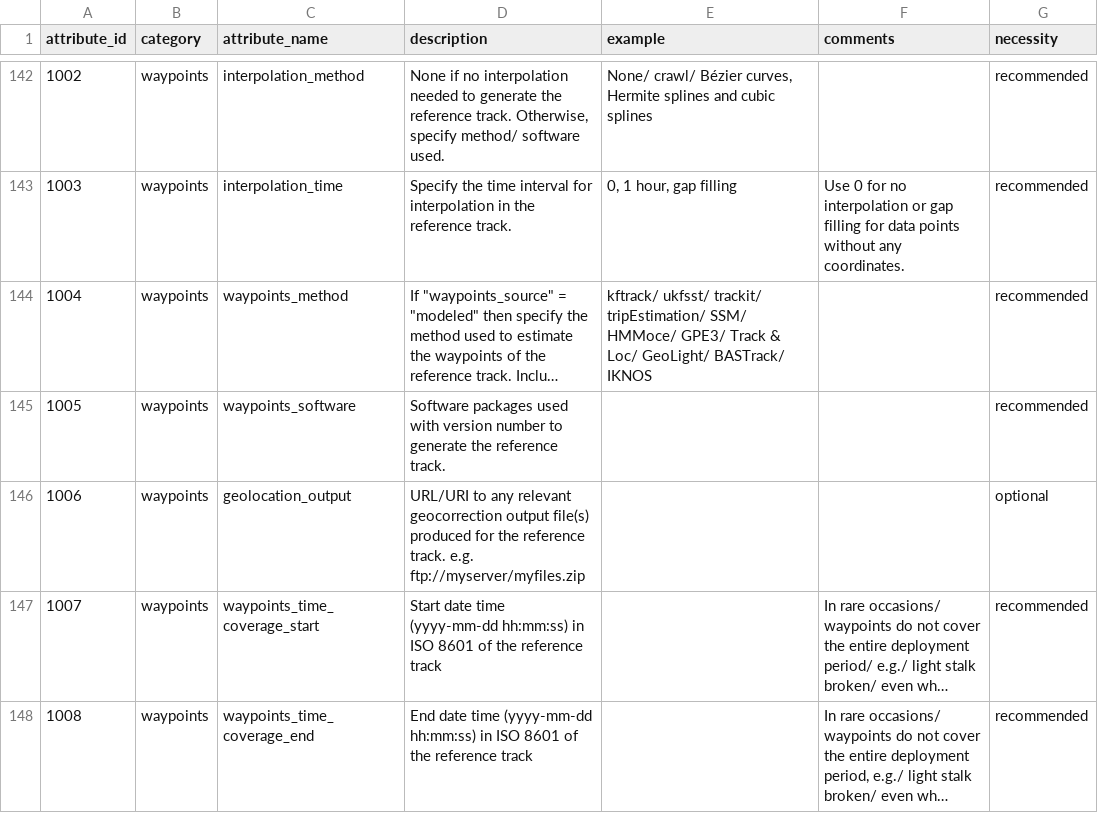
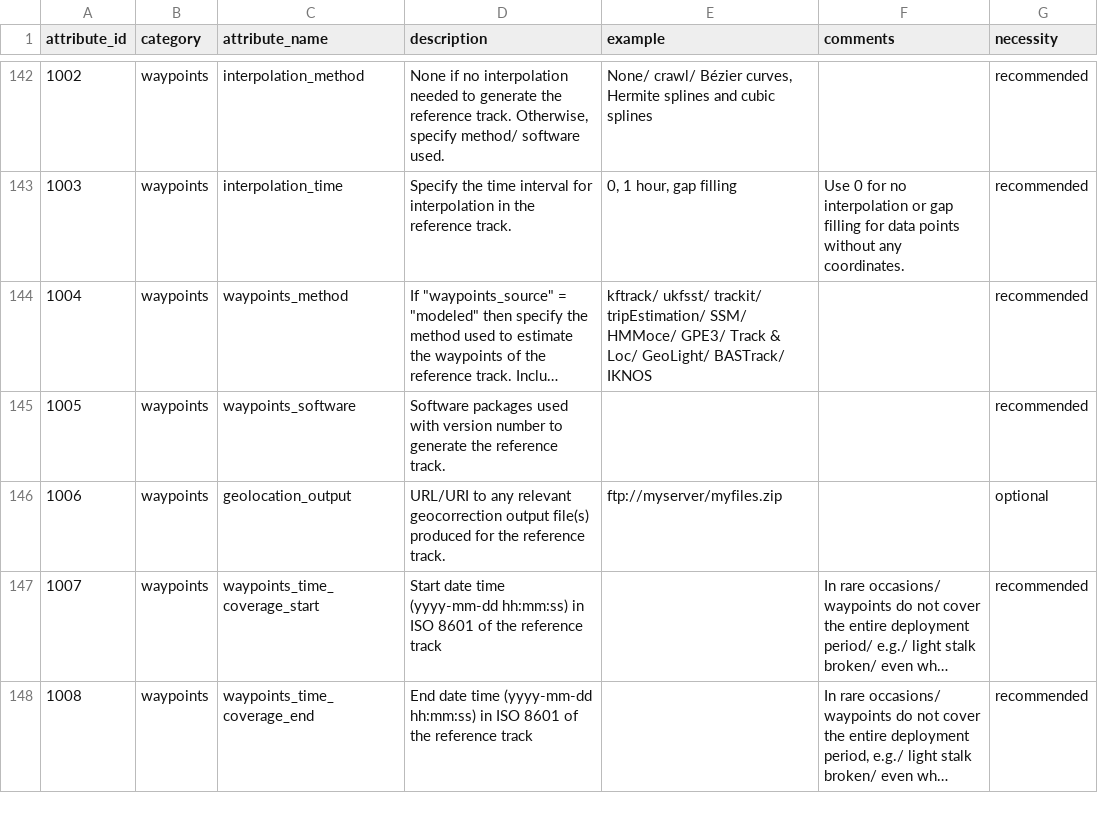
Before and after one commit to lewismc/tagbase, a CSV file: etuff/eTagMetadataInventory.csv, drawn as a sheet; only a part is shown, gaps mark what is left out; long unchanged cells end in …; the diff names each change by its address in the sheet, - before the commit and + after, or states it on an @@ line.

Commit message:
Update eTagMetadataInventory.csv

```diff
--- a/etuff/eTagMetadataInventory.csv
+++ b/etuff/eTagMetadataInventory.csv
-D146 (description): …reference track. e.g. ftp://myserver/myfiles.zip
+D146 (description): …reference track.
-E146 (example): (empty)
+E146 (example): ftp://myserver/myfiles.zip
```
